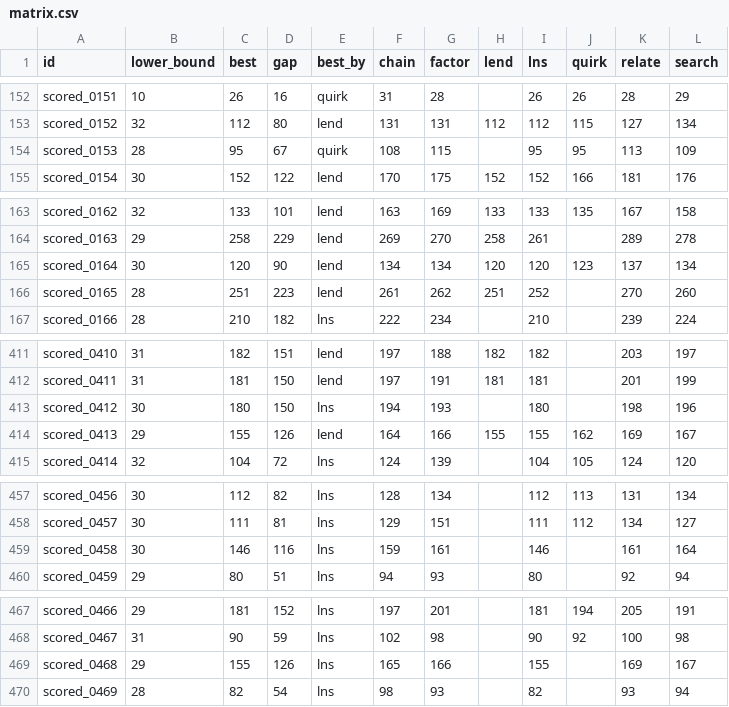
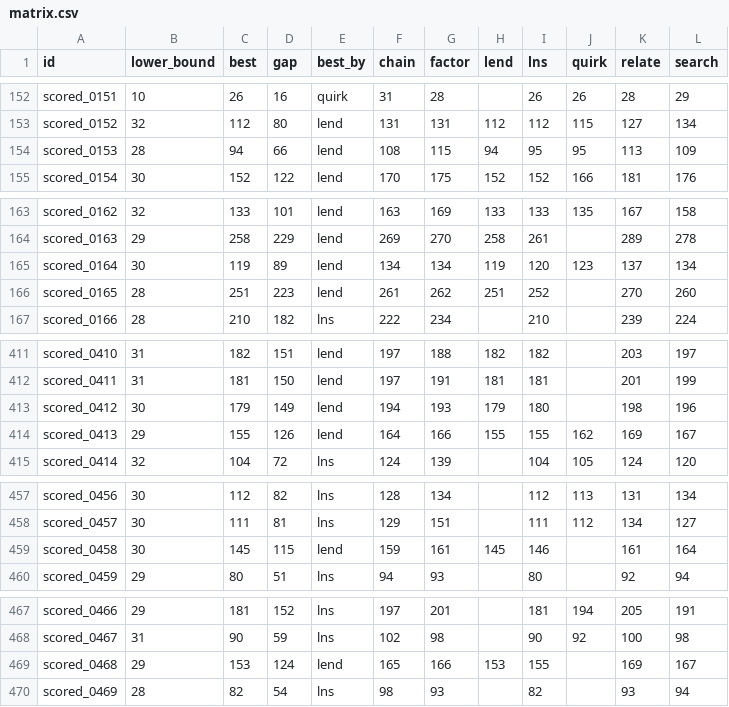
Before and after one commit to Chan-b0b/Santa2026, a CSV file: board/matrix.csv, drawn as a sheet; only a part is shown, gaps mark what is left out; the diff covers the shown part only.

```diff
--- a/board/matrix.csv
+++ b/board/matrix.csv
@@ -153,3 +153,3 @@ scored_0151,10,26,16,quirk,31,28,,26,26,28,29
 scored_0152,32,112,80,lend,131,131,112,112,115,127,134
-scored_0153,28,95,67,quirk,108,115,,95,95,113,109
+scored_0153,28,94,66,lend,108,115,94,95,95,113,109
 scored_0154,30,152,122,lend,170,175,152,152,166,181,176
@@ -164,3 +164,3 @@ scored_0162,32,133,101,lend,163,169,133,133,135,167,158
 scored_0163,29,258,229,lend,269,270,258,261,,289,278
-scored_0164,30,120,90,lend,134,134,120,120,123,137,134
+scored_0164,30,119,89,lend,134,134,119,120,123,137,134
 scored_0165,28,251,223,lend,261,262,251,252,,270,260
@@ -412,3 +412,3 @@ scored_0410,31,182,151,lend,197,188,182,182,,203,197
 scored_0411,31,181,150,lend,197,191,181,181,,201,199
-scored_0412,30,180,150,lns,194,193,,180,,198,196
+scored_0412,30,179,149,lend,194,193,179,180,,198,196
 scored_0413,29,155,126,lend,164,166,155,155,162,169,167
@@ -458,3 +458,3 @@ scored_0456,30,112,82,lns,128,134,,112,113,131,134
 scored_0457,30,111,81,lns,129,151,,111,112,134,127
-scored_0458,30,146,116,lns,159,161,,146,,161,164
+scored_0458,30,145,115,lend,159,161,145,146,,161,164
 scored_0459,29,80,51,lns,94,93,,80,,92,94
@@ -468,3 +468,3 @@ scored_0466,29,181,152,lns,197,201,,181,194,205,191
 scored_0467,31,90,59,lns,102,98,,90,92,100,98
-scored_0468,29,155,126,lns,165,166,,155,,169,167
+scored_0468,29,153,124,lend,165,166,153,155,,169,167
 scored_0469,28,82,54,lns,98,93,,82,,93,94
```
Also changed, not shown: 3 edited cells elsewhere in this file, board/approaches.csv, board/history.csv, 1 other file.
